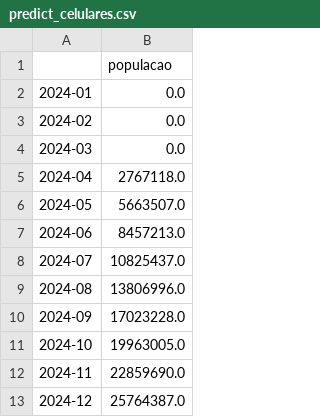
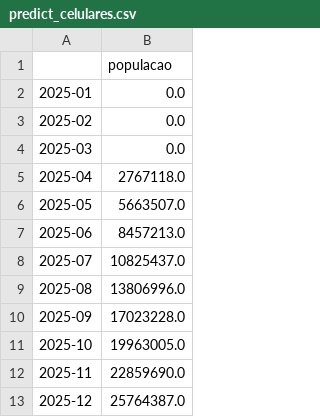
Before and after one commit to felipequentino/app-live-data, a CSV file: frontend/public/data/data_predicted/predict_celulares.csv, drawn as a sheet.

Commit message:
Update population data for 2025 in CSV file

```diff
--- a/frontend/public/data/data_predicted/predict_celulares.csv
+++ b/frontend/public/data/data_predicted/predict_celulares.csv
@@ -1,13 +1,13 @@
 ,populacao
-2024-01,0.0
-2024-02,0.0
-2024-03,0.0
-2024-04,2767118.0
-2024-05,5663507.0
-2024-06,8457213.0
-2024-07,10825437.0
-2024-08,13806996.0
-2024-09,17023228.0
-2024-10,19963005.0
-2024-11,22859690.0
-2024-12,25764387.0
+2025-01,0.0
+2025-02,0.0
+2025-03,0.0
+2025-04,2767118.0
+2025-05,5663507.0
+2025-06,8457213.0
+2025-07,10825437.0
+2025-08,13806996.0
+2025-09,17023228.0
+2025-10,19963005.0
+2025-11,22859690.0
+2025-12,25764387.0
```
